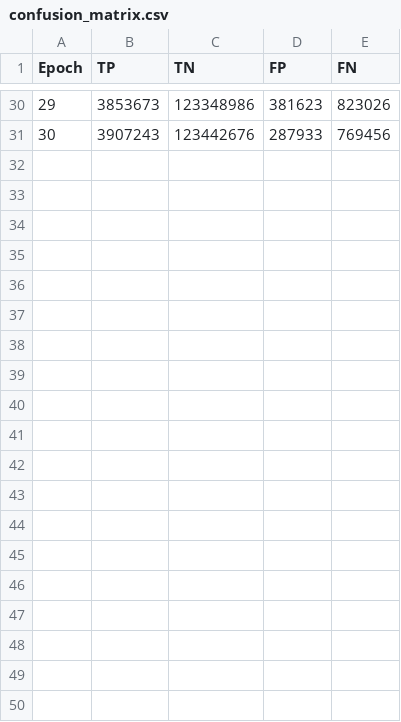
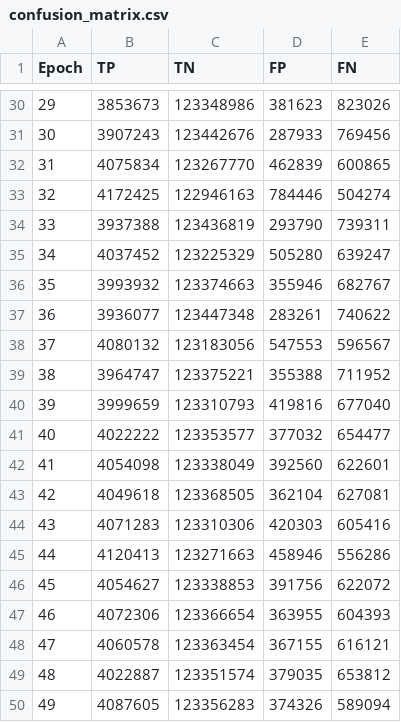
Before and after one commit to sumanpdneupane/brain_mri_unet_brisc_2025, a CSV file: metrics/confusion_matrix.csv, drawn as a sheet; only a part is shown, gaps mark what is left out; the diff covers the shown part only.

```diff
--- a/metrics/confusion_matrix.csv
+++ b/metrics/confusion_matrix.csv
@@ -31 +31,20 @@ Epoch,TP,TN,FP,FN
 30,3907243,123442676,287933,769456
+31,4075834,123267770,462839,600865
+32,4172425,122946163,784446,504274
+33,3937388,123436819,293790,739311
+34,4037452,123225329,505280,639247
+35,3993932,123374663,355946,682767
+36,3936077,123447348,283261,740622
+37,4080132,123183056,547553,596567
+38,3964747,123375221,355388,711952
+39,3999659,123310793,419816,677040
+40,4022222,123353577,377032,654477
+41,4054098,123338049,392560,622601
+42,4049618,123368505,362104,627081
+43,4071283,123310306,420303,605416
+44,4120413,123271663,458946,556286
+45,4054627,123338853,391756,622072
+46,4072306,123366654,363955,604393
+47,4060578,123363454,367155,616121
+48,4022887,123351574,379035,653812
+49,4087605,123356283,374326,589094
```
Also changed, not shown: 11 added rows elsewhere in this file, metrics/metrics_summary.csv, metrics/roc_auc/roc_auc.csv, 7 other files.
